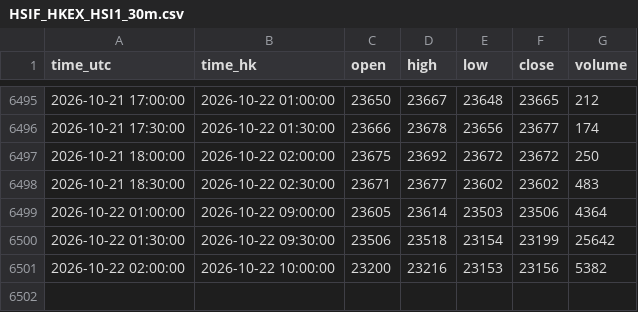
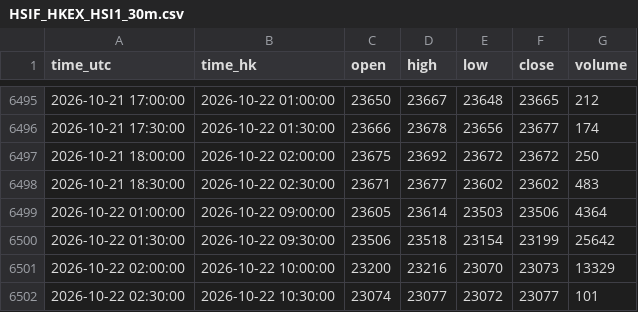
Before and after one commit to ronaldo8282/rs-us-daily, a CSV file: docs/tpo/data/HSIF_HKEX_HSI1_30m.csv, drawn as a sheet; only a part is shown, gaps mark what is left out.

Commit message:
data(tpo): live 30m HSIF 2026-10-22 — update 10:00, add 10:30 (6501 bars, session 3 bars/106 TPO)

```diff
--- a/docs/tpo/data/HSIF_HKEX_HSI1_30m.csv
+++ b/docs/tpo/data/HSIF_HKEX_HSI1_30m.csv
@@ -6500,2 +6500,3 @@ time_utc,time_hk,open,high,low,close,volume
 2026-10-22 01:30:00,2026-10-22 09:30:00,23506,23518,23154,23199,25642
-2026-10-22 02:00:00,2026-10-22 10:00:00,23200,23216,23153,23156,5382
+2026-10-22 02:00:00,2026-10-22 10:00:00,23200,23216,23070,23073,13329
+2026-10-22 02:30:00,2026-10-22 10:30:00,23074,23077,23072,23077,101
```
Also changed, not shown: 1 other file.
